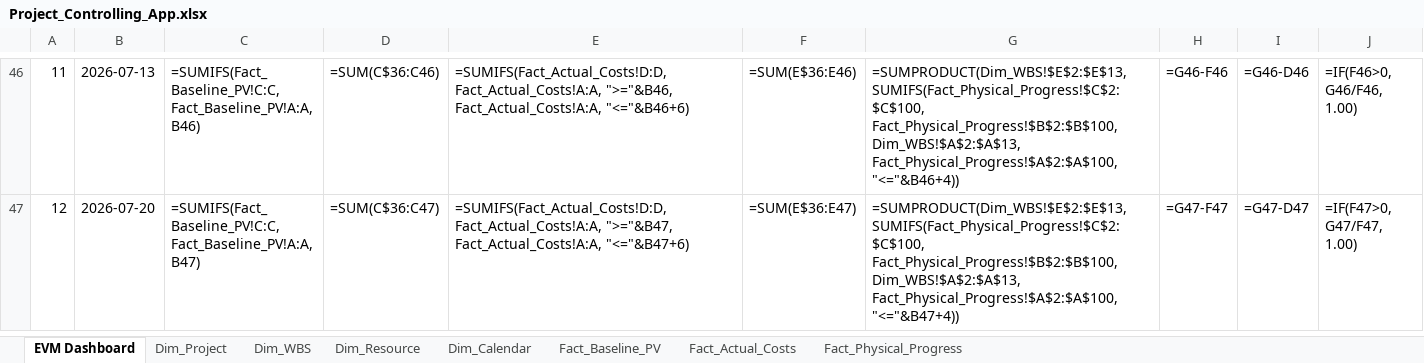
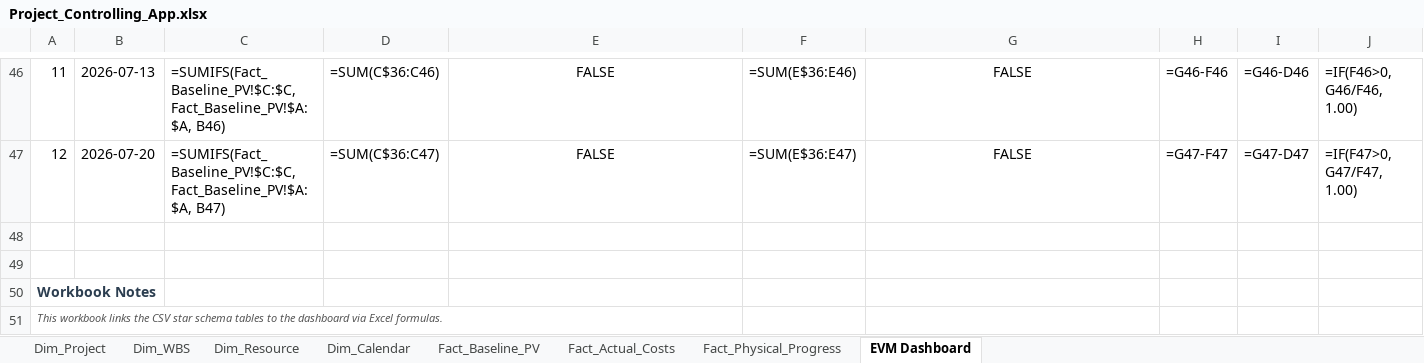
Before and after one commit to Frank-Ellingsen/Project-Mangagement, an Excel workbook: PM teori/Excel App/Project_Controlling_App.xlsx, sheet EVM Dashboard, drawn as a sheet; only a part is shown, gaps mark what is left out; values as stored, in another font and other column widths than the file's, no borders; formulas without a stored value are shown as written; rows hold the shown columns only; the diff covers the shown part only; the diff names each change by its address in the sheet, - before the commit and + after, or states it on an @@ line.

```diff
--- a/PM teori/Excel App/Project_Controlling_App.xlsx (sheet EVM Dashboard)
+++ b/PM teori/Excel App/Project_Controlling_App.xlsx (sheet EVM Dashboard)
@@ sheet tab order changed: Dim_Project | Dim_WBS | Dim_Resource | Dim_Calendar | Fact_Baseline_PV | Fact_Actual_Costs | Fact_Physical_Progress | EVM Dashboard @@
-C46: =SUMIFS(Fact_Baseline_PV!C:C, Fact_Baseline_PV!A:A, B46)
+C46: =SUMIFS(Fact_Baseline_PV!$C:$C, Fact_Baseline_PV!$A:$A, B46)
-E46:E47 alignment: left
+E46:E47 alignment: center
-E46: =SUMIFS(Fact_Actual_Costs!D:D, Fact_Actual_Costs!A:A, ">="&B46, Fact_Actual_Costs!A:A, "<="&B46+6)
+E46: FALSE
-G46:G47 alignment: left
+G46:G47 alignment: center
-G46: =SUMPRODUCT(Dim_WBS!$E$2:$E$13, SUMIFS(Fact_Physical_Progress!$C$2:$C$100, Fact_Physical_Progress!$B$2:$B$100, Dim_WBS!$A$2:$A$13, Fact_Physical_Progress!$A$2:$A$100, "<="&B46+4))
+G46: FALSE
-C47: =SUMIFS(Fact_Baseline_PV!C:C, Fact_Baseline_PV!A:A, B47)
+C47: =SUMIFS(Fact_Baseline_PV!$C:$C, Fact_Baseline_PV!$A:$A, B47)
-E47: =SUMIFS(Fact_Actual_Costs!D:D, Fact_Actual_Costs!A:A, ">="&B47, Fact_Actual_Costs!A:A, "<="&B47+6)
+E47: FALSE
-G47: =SUMPRODUCT(Dim_WBS!$E$2:$E$13, SUMIFS(Fact_Physical_Progress!$C$2:$C$100, Fact_Physical_Progress!$B$2:$B$100, Dim_WBS!$A$2:$A$13, Fact_Physical_Progress!$A$2:$A$100, "<="&B47+4))
+G47: FALSE
+row 48: (empty)
+row 49: (empty)
+row 50: Workbook Notes
+row 51: This workbook links the CSV star schema tables to the dashboard via Excel formulas.
```
Also changed, not shown: 91 edited cells and cell formats elsewhere in this sheet, 2 other files.
